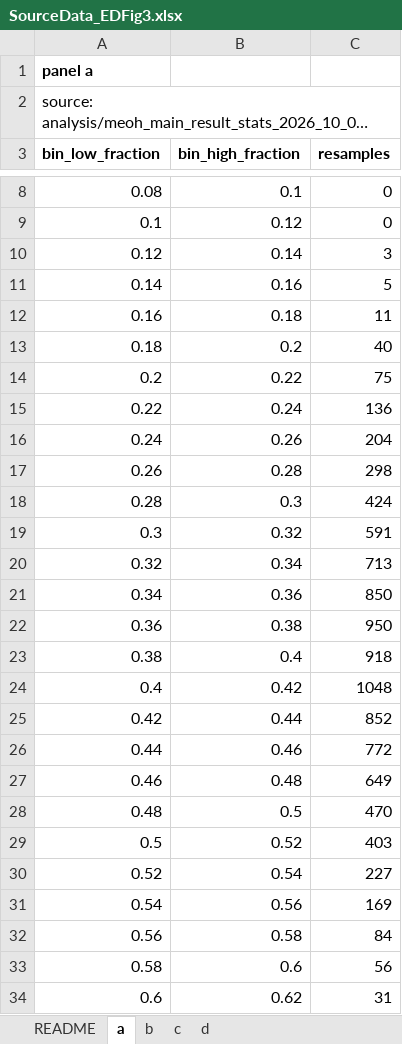
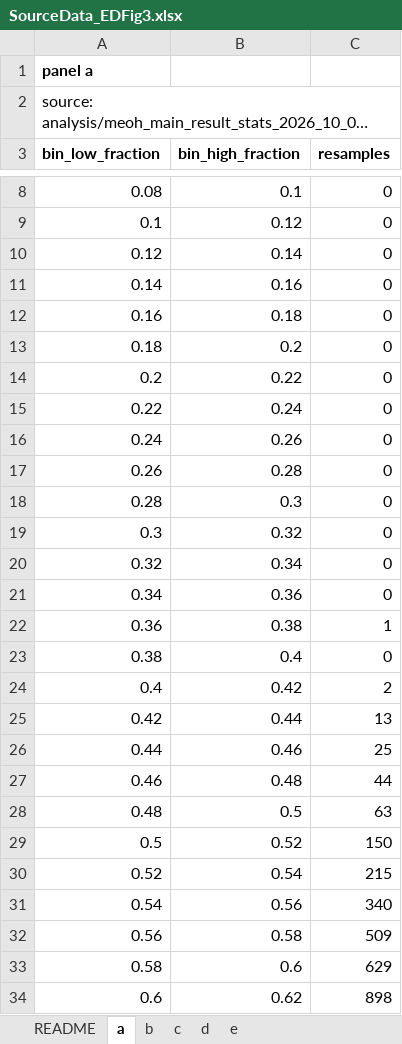
Before and after one commit to stloendays/Catalyst-Essay, an Excel workbook: source_data/SourceData_EDFig3.xlsx, sheet a, drawn as a sheet; only a part is shown, gaps mark what is left out; long unchanged cells end in …; values as stored, in another font and other column widths than the file's, no borders; the diff covers the shown part only; the diff names each change by its address in the sheet, - before the commit and + after, or states it on an @@ line.

```diff
--- a/source_data/SourceData_EDFig3.xlsx (sheet a)
+++ b/source_data/SourceData_EDFig3.xlsx (sheet a)
+sheet tab: e
-C10 (resamples): 3
+C10 (resamples): 0
-C11 (resamples): 5
+C11 (resamples): 0
-C12 (resamples): 11
+C12 (resamples): 0
-C13 (resamples): 40
+C13 (resamples): 0
-C14 (resamples): 75
+C14 (resamples): 0
-C15 (resamples): 136
+C15 (resamples): 0
-C16 (resamples): 204
+C16 (resamples): 0
-C17 (resamples): 298
+C17 (resamples): 0
-C18 (resamples): 424
+C18 (resamples): 0
-C19 (resamples): 591
+C19 (resamples): 0
-C20 (resamples): 713
+C20 (resamples): 0
-C21 (resamples): 850
+C21 (resamples): 0
-C22 (resamples): 950
+C22 (resamples): 1
-C23 (resamples): 918
+C23 (resamples): 0
-C24 (resamples): 1048
+C24 (resamples): 2
-C25 (resamples): 852
+C25 (resamples): 13
-C26 (resamples): 772
+C26 (resamples): 25
-C27 (resamples): 649
+C27 (resamples): 44
-C28 (resamples): 470
+C28 (resamples): 63
-C29 (resamples): 403
+C29 (resamples): 150
-C30 (resamples): 227
+C30 (resamples): 215
-C31 (resamples): 169
+C31 (resamples): 340
-C32 (resamples): 84
+C32 (resamples): 509
-C33 (resamples): 56
+C33 (resamples): 629
-C34 (resamples): 31
+C34 (resamples): 898
```
Also changed, not shown: 1 added row and 11 edited cells elsewhere in this sheet, sheet d, sheet c, sheet b, sheet README, source_data/SourceData_EDFig2.xlsx, source_data/SourceData_EDFig4.xlsx, 19 other files.
